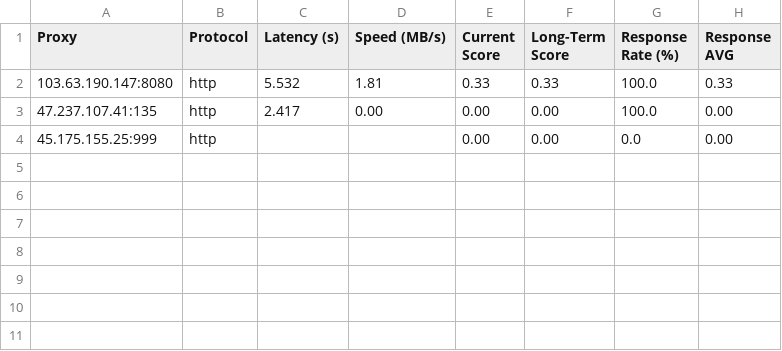
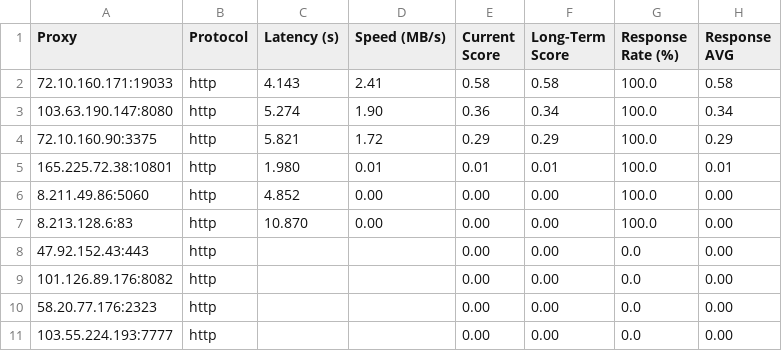
Before and after one commit to MuRongPIG/Proxy-Master, a CSV file: Output/proxy_benchmark_results.csv, drawn as a sheet.

```diff
--- a/Output/proxy_benchmark_results.csv
+++ b/Output/proxy_benchmark_results.csv
@@ -1,4 +1,11 @@
 Proxy,Protocol,Latency (s),Speed (MB/s),Current Score,Long-Term Score,Response Rate (%),Response AVG
-103.63.190.147:8080,http,5.532,1.81,0.33,0.33,100.0,0.33
-47.237.107.41:135,http,2.417,0.00,0.00,0.00,100.0,0.00
-45.175.155.25:999,http,,,0.00,0.00,0.0,0.00
+72.10.160.171:19033,http,4.143,2.41,0.58,0.58,100.0,0.58
+103.63.190.147:8080,http,5.274,1.90,0.36,0.34,100.0,0.34
+72.10.160.90:3375,http,5.821,1.72,0.29,0.29,100.0,0.29
+165.225.72.38:10801,http,1.980,0.01,0.01,0.01,100.0,0.01
+8.211.49.86:5060,http,4.852,0.00,0.00,0.00,100.0,0.00
+8.213.128.6:83,http,10.870,0.00,0.00,0.00,100.0,0.00
+47.92.152.43:443,http,,,0.00,0.00,0.0,0.00
+101.126.89.176:8082,http,,,0.00,0.00,0.0,0.00
+58.20.77.176:2323,http,,,0.00,0.00,0.0,0.00
+103.55.224.193:7777,http,,,0.00,0.00,0.0,0.00
```
Also changed, not shown: Output/proxy_history.csv, 5 other files.
